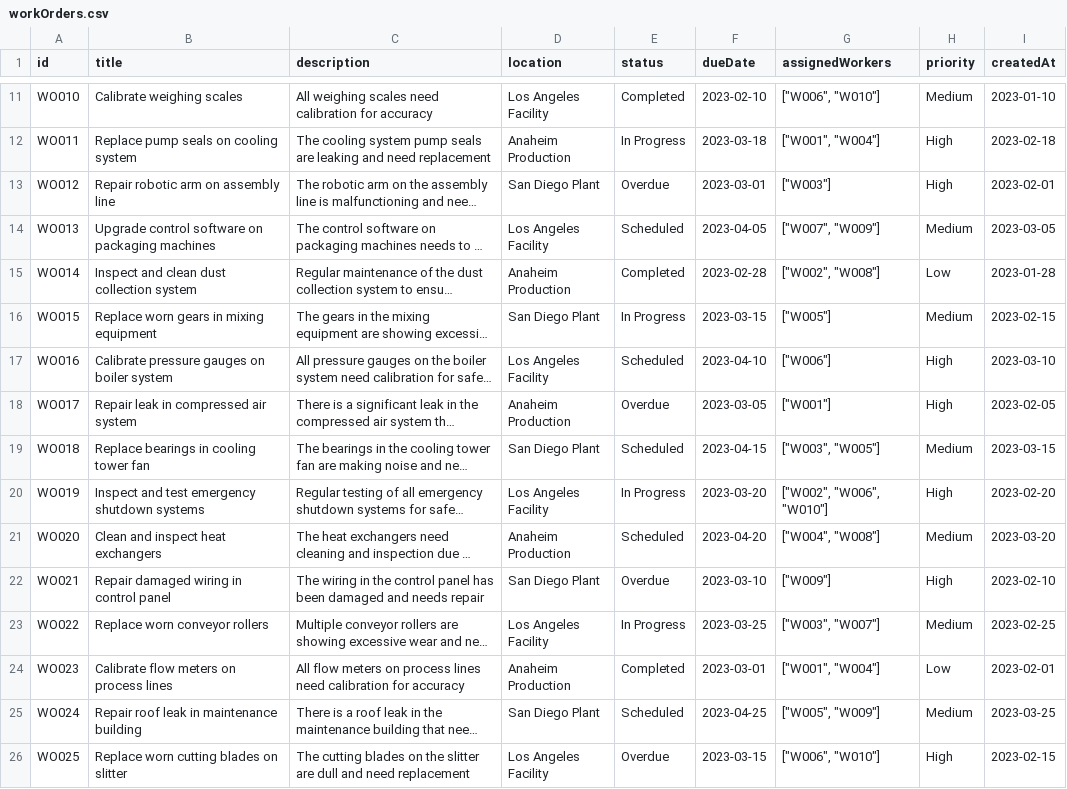
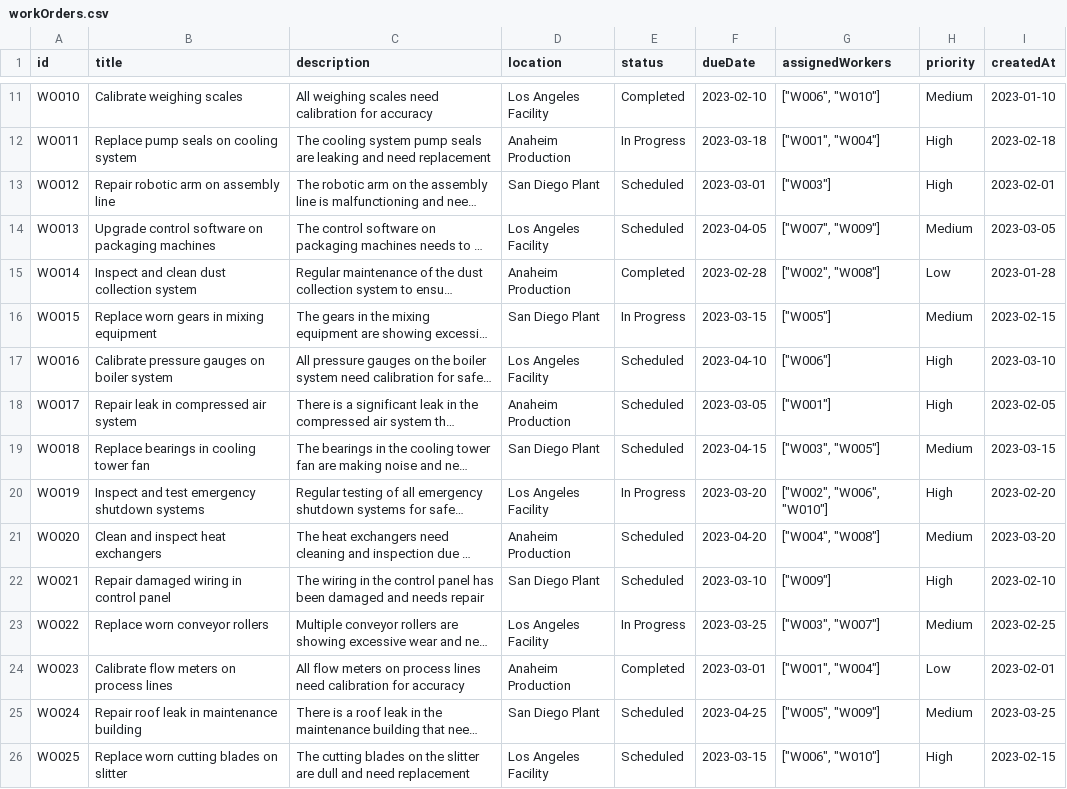
Before and after one commit to RajeshUpkeep/upkeep-ai-demo, a CSV file: src/data/workOrders.csv, drawn as a sheet; only a part is shown, gaps mark what is left out; long unchanged cells end in …; the diff names each change by its address in the sheet, - before the commit and + after, or states it on an @@ line.

```diff
--- a/src/data/workOrders.csv
+++ b/src/data/workOrders.csv
-E13 (status): Overdue
+E13 (status): Scheduled
-E18 (status): Overdue
+E18 (status): Scheduled
-E22 (status): Overdue
+E22 (status): Scheduled
-E26 (status): Overdue
+E26 (status): Scheduled
```
Also changed, not shown: 14 other files.
